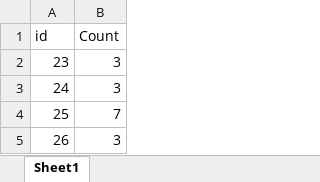
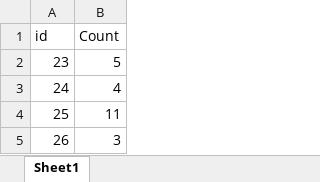
Before and after one commit to Elrashede/random-quote, an Excel workbook: Quotes Report_Res2.xlsx, sheet Sheet1, drawn as a sheet; values as stored, in another font and other column widths than the file's, no borders; the diff names each change by its address in the sheet, - before the commit and + after, or states it on an @@ line.

```diff
--- a/Quotes Report_Res2.xlsx (sheet Sheet1)
+++ b/Quotes Report_Res2.xlsx (sheet Sheet1)
-B2 (Count): 3
+B2 (Count): 5
-B3 (Count): 3
+B3 (Count): 4
-B4 (Count): 7
+B4 (Count): 11
```
Also changed, not shown: 2 other files.
